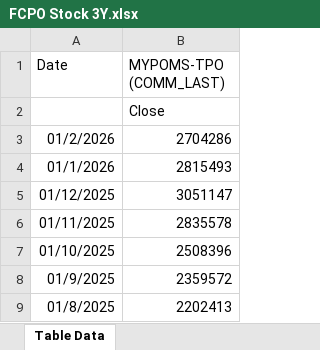
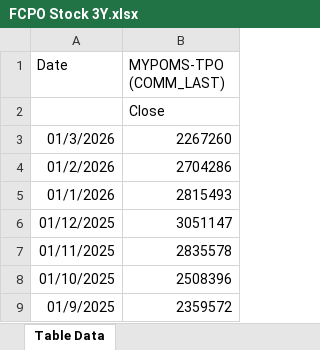
Before and after one commit to xhavier28/FCPO-Dashboard, an Excel workbook: Raw Data/Stock and Production/FCPO Stock 3Y.xlsx, sheet Table Data, drawn as a sheet; only a part is shown; the shorter side is filled out with more unchanged rows; values as stored, in another font and other column widths than the file's, no borders; the diff covers the shown part only; the diff names each change by its address in the sheet, - before the commit and + after, or states it on an @@ line.

```diff
--- a/Raw Data/Stock and Production/FCPO Stock 3Y.xlsx (sheet Table Data)
+++ b/Raw Data/Stock and Production/FCPO Stock 3Y.xlsx (sheet Table Data)
+row 3: 01/3/2026 | 2267260
```
Also changed, not shown: 84 added rows elsewhere in this sheet, 3 other files.
